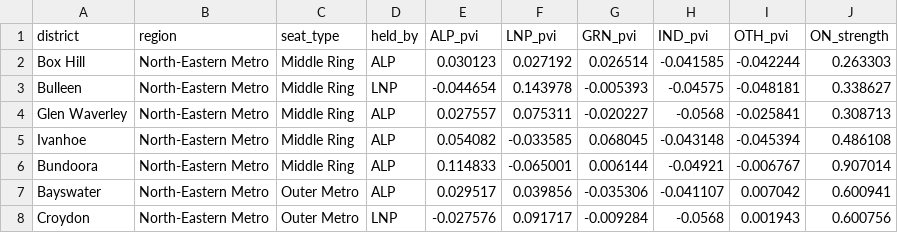
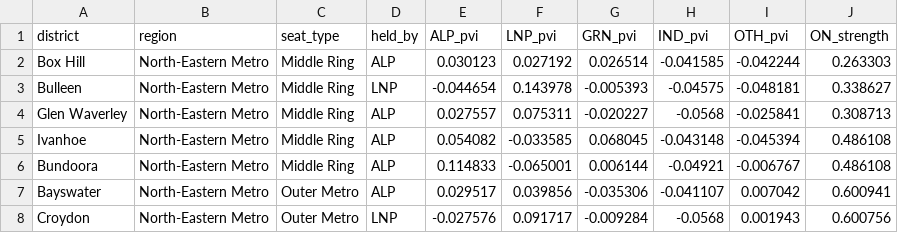
Before and after one commit to suandogg/vic-irv-model, a CSV file: data/raw/LEGACY_PRIMARY_INPUTS.csv, drawn as a sheet; only a part is shown.

```diff
--- a/data/raw/LEGACY_PRIMARY_INPUTS.csv
+++ b/data/raw/LEGACY_PRIMARY_INPUTS.csv
@@ -5,3 +5,3 @@ Glen Waverley,North-Eastern Metro,Middle Ring,ALP,0.027557,0.075311,-0.020227,-0
 Ivanhoe,North-Eastern Metro,Middle Ring,ALP,0.054082,-0.033585,0.068045,-0.043148,-0.045394,0.486108
-Bundoora,North-Eastern Metro,Middle Ring,ALP,0.114833,-0.065001,0.006144,-0.04921,-0.006767,0.907014
+Bundoora,North-Eastern Metro,Middle Ring,ALP,0.114833,-0.065001,0.006144,-0.04921,-0.006767,0.486108
 Bayswater,North-Eastern Metro,Outer Metro,ALP,0.029517,0.039856,-0.035306,-0.041107,0.007042,0.600941
```
Also changed, not shown: data/raw/LOWER_LNP_PRECOLLAPSE.csv, data/raw/PARAMS.csv, 33 other files.
